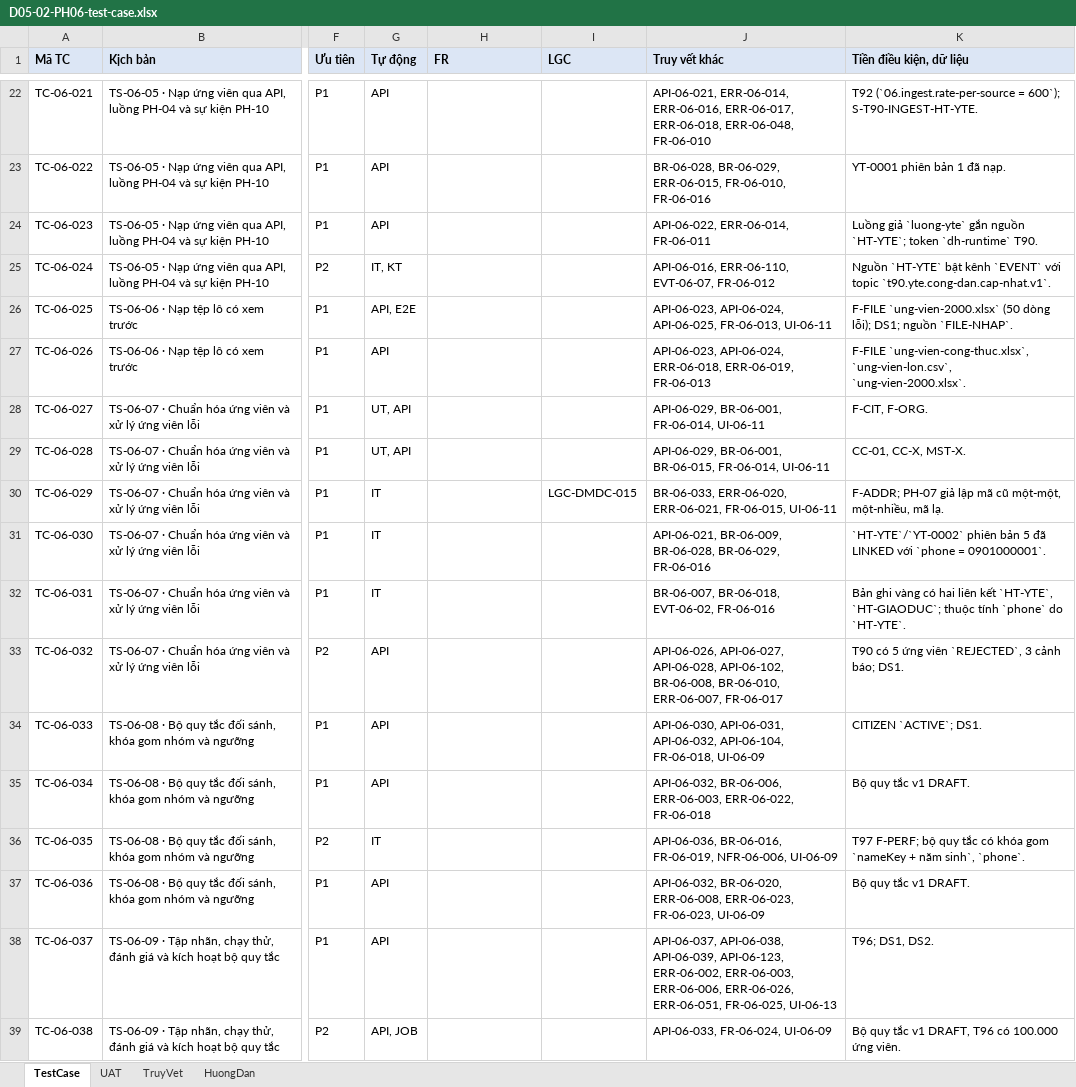
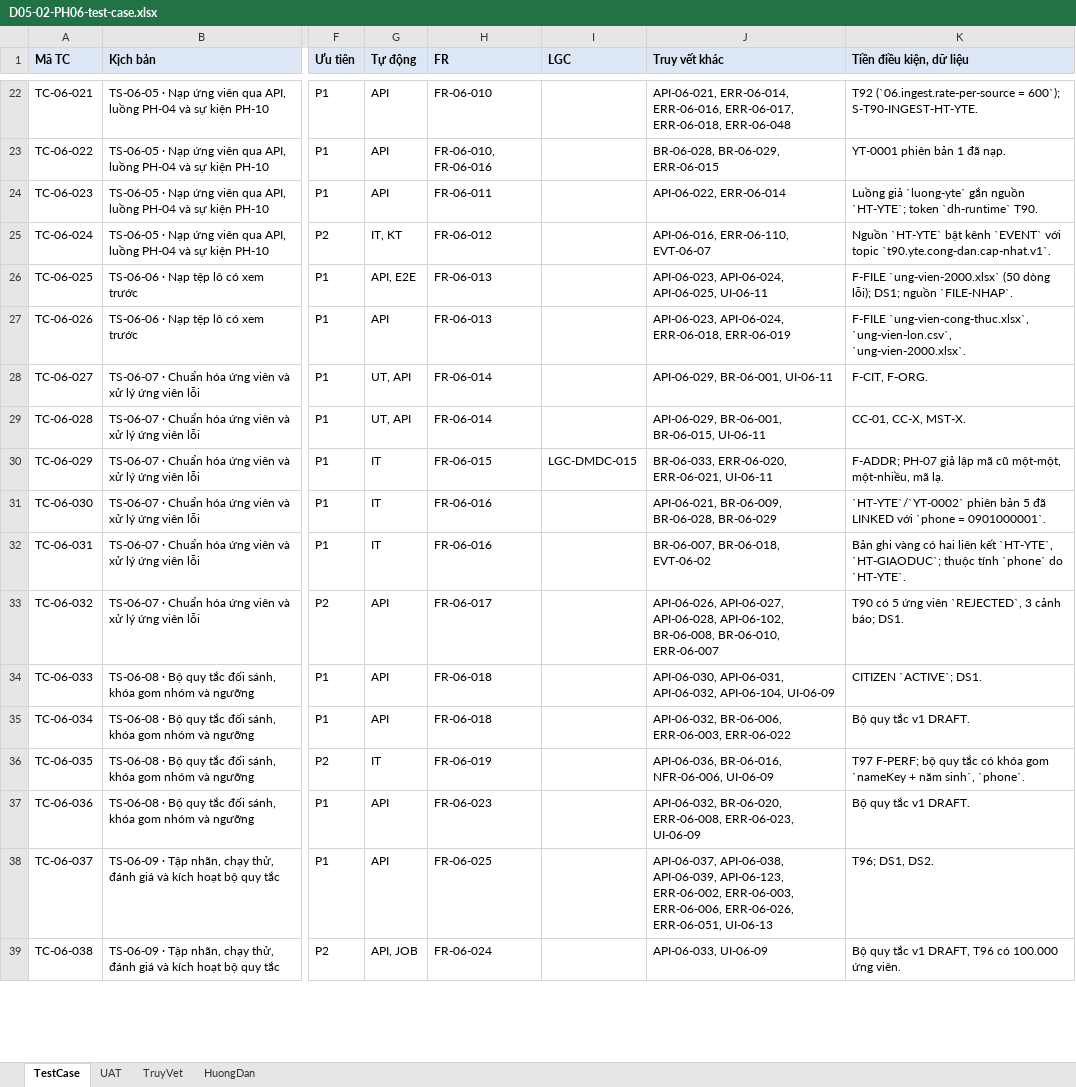
Before and after one commit to caprocute/DATAHUB, an Excel workbook: datahub-docs/05-kiem-thu/test-case/ph06/D05-02-PH06-test-case.xlsx, sheet TestCase, drawn as a sheet; only a part is shown, gaps mark what is left out; values as stored, in another font and other column widths than the file's, no borders; the diff covers the shown part only; the diff names each change by its address in the sheet, - before the commit and + after, or states it on an @@ line.

```diff
--- a/datahub-docs/05-kiem-thu/test-case/ph06/D05-02-PH06-test-case.xlsx (sheet TestCase)
+++ b/datahub-docs/05-kiem-thu/test-case/ph06/D05-02-PH06-test-case.xlsx (sheet TestCase)
-H22 (FR): (empty)
+H22 (FR): FR-06-010
-J22 (Truy vết khác): …ERR-06-017, ERR-06-018, ERR-06-048, FR-06-010
+J22 (Truy vết khác): …ERR-06-017, ERR-06-018, ERR-06-048
-H23 (FR): (empty)
+H23 (FR): FR-06-010, FR-06-016
-J23 (Truy vết khác): BR-06-028, BR-06-029, ERR-06-015, FR-06-010, FR-06-016
+J23 (Truy vết khác): BR-06-028, BR-06-029, ERR-06-015
-H24 (FR): (empty)
+H24 (FR): FR-06-011
-J24 (Truy vết khác): API-06-022, ERR-06-014, FR-06-011
+J24 (Truy vết khác): API-06-022, ERR-06-014
-H25 (FR): (empty)
+H25 (FR): FR-06-012
-J25 (Truy vết khác): API-06-016, ERR-06-110, EVT-06-07, FR-06-012
+J25 (Truy vết khác): API-06-016, ERR-06-110, EVT-06-07
-H26:H27 (FR): (empty)
+H26:H27 (FR): FR-06-013
-J26 (Truy vết khác): …API-06-024, API-06-025, FR-06-013, UI-06-11
+J26 (Truy vết khác): …API-06-024, API-06-025, UI-06-11
-J27 (Truy vết khác): …API-06-024, ERR-06-018, ERR-06-019, FR-06-013
+J27 (Truy vết khác): …API-06-024, ERR-06-018, ERR-06-019
-H28:H29 (FR): (empty)
+H28:H29 (FR): FR-06-014
-J28 (Truy vết khác): API-06-029, BR-06-001, FR-06-014, UI-06-11
+J28 (Truy vết khác): API-06-029, BR-06-001, UI-06-11
-J29 (Truy vết khác): …BR-06-001, BR-06-015, FR-06-014, UI-06-11
+J29 (Truy vết khác): …BR-06-001, BR-06-015, UI-06-11
-H30 (FR): (empty)
+H30 (FR): FR-06-015
-J30 (Truy vết khác): …ERR-06-020, ERR-06-021, FR-06-015, UI-06-11
+J30 (Truy vết khác): …ERR-06-020, ERR-06-021, UI-06-11
-H31:H32 (FR): (empty)
+H31:H32 (FR): FR-06-016
-J31 (Truy vết khác): …BR-06-009, BR-06-028, BR-06-029, FR-06-016
+J31 (Truy vết khác): …BR-06-009, BR-06-028, BR-06-029
-J32 (Truy vết khác): BR-06-007, BR-06-018, EVT-06-02, FR-06-016
+J32 (Truy vết khác): BR-06-007, BR-06-018, EVT-06-02
-H33 (FR): (empty)
+H33 (FR): FR-06-017
-J33 (Truy vết khác): …BR-06-008, BR-06-010, ERR-06-007, FR-06-017
+J33 (Truy vết khác): …BR-06-008, BR-06-010, ERR-06-007
-H34:H35 (FR): (empty)
+H34:H35 (FR): FR-06-018
-J34 (Truy vết khác): …API-06-032, API-06-104, FR-06-018, UI-06-09
+J34 (Truy vết khác): …API-06-032, API-06-104, UI-06-09
-J35 (Truy vết khác): …BR-06-006, ERR-06-003, ERR-06-022, FR-06-018
+J35 (Truy vết khác): …BR-06-006, ERR-06-003, ERR-06-022
-H36 (FR): (empty)
+H36 (FR): FR-06-019
-J36 (Truy vết khác): API-06-036, BR-06-016, FR-06-019, NFR-06-006, UI-06-09
+J36 (Truy vết khác): API-06-036, BR-06-016, NFR-06-006, UI-06-09
-H37 (FR): (empty)
+H37 (FR): FR-06-023
-J37 (Truy vết khác): …ERR-06-008, ERR-06-023, FR-06-023, UI-06-09
+J37 (Truy vết khác): …ERR-06-008, ERR-06-023, UI-06-09
-H38 (FR): (empty)
+H38 (FR): FR-06-025
-J38 (Truy vết khác): …ERR-06-026, ERR-06-051, FR-06-025, UI-06-13
+J38 (Truy vết khác): …ERR-06-026, ERR-06-051, UI-06-13
-H39 (FR): (empty)
+H39 (FR): FR-06-024
-J39 (Truy vết khác): API-06-033, FR-06-024, UI-06-09
+J39 (Truy vết khác): API-06-033, UI-06-09
```
Also changed, not shown: 264 edited cells elsewhere in this sheet, datahub-docs/05-kiem-thu/test-case/ph04/D05-02-PH04-test-case.xlsx, datahub-docs/05-kiem-thu/test-case/ph07/D05-02-PH07-test-case.xlsx, 36 other files.
